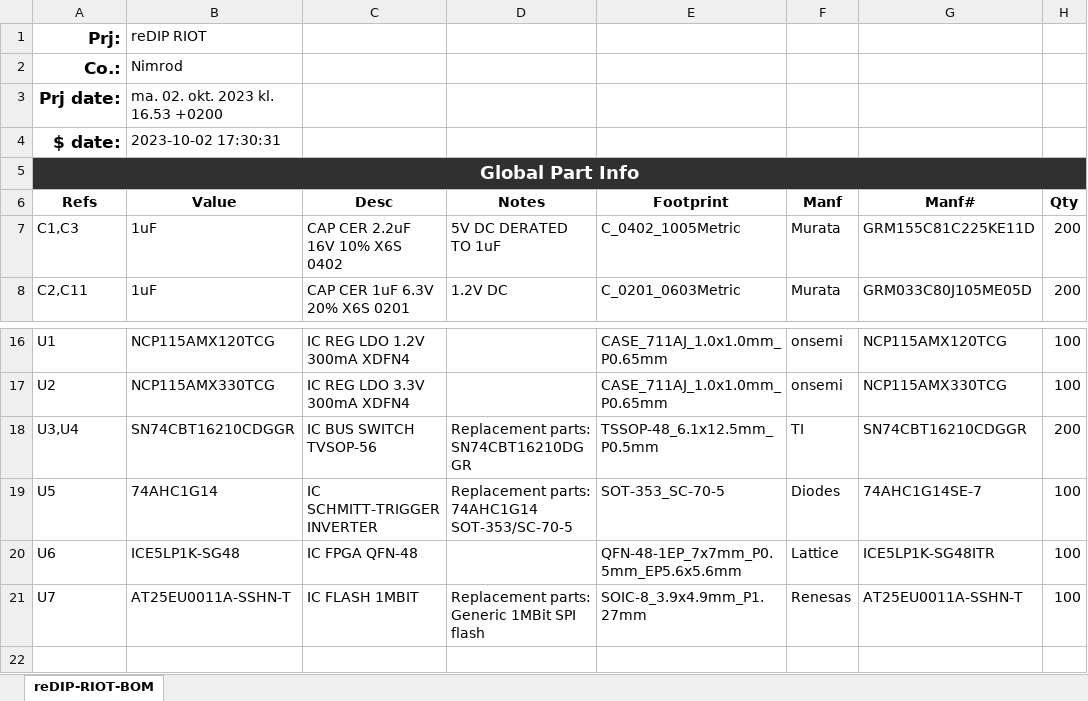
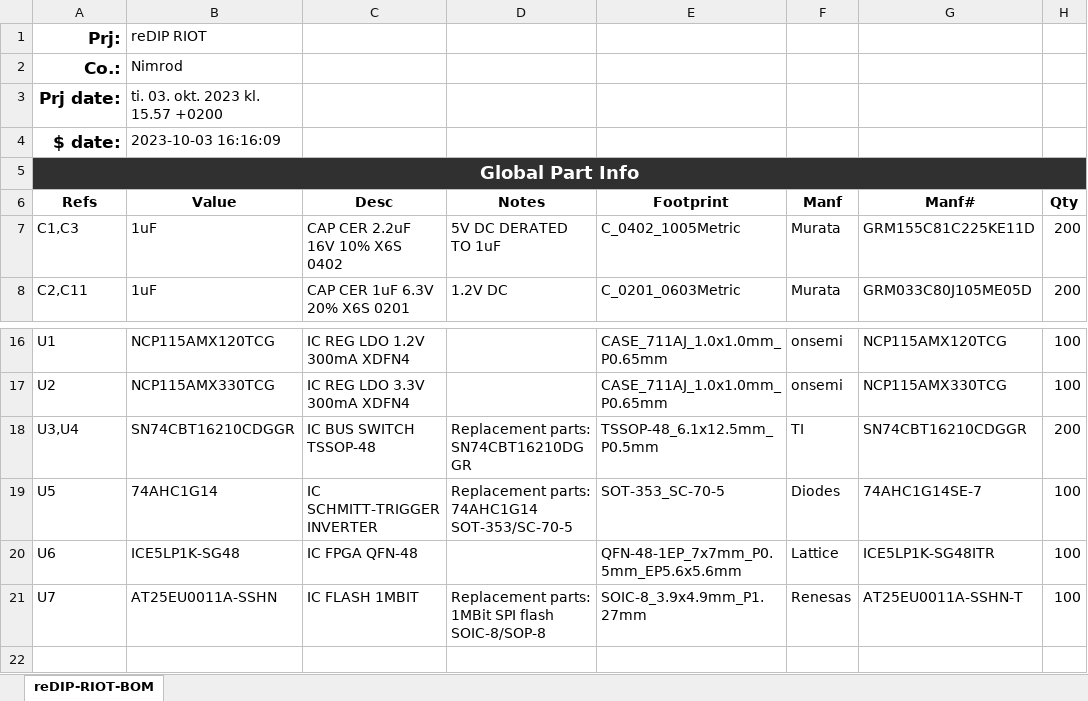
Before and after one commit to daglem/reDIP-RIOT, an Excel workbook: hardware/documentation/reDIP-RIOT-BOM.xlsx, sheet reDIP-RIOT-BOM, drawn as a sheet; only a part is shown, gaps mark what is left out; values as stored, in another font and other column widths than the file's, no borders; conditional formats not drawn; the diff names each change by its address in the sheet, - before the commit and + after, or states it on an @@ line.

```diff
--- a/hardware/documentation/reDIP-RIOT-BOM.xlsx (sheet reDIP-RIOT-BOM)
+++ b/hardware/documentation/reDIP-RIOT-BOM.xlsx (sheet reDIP-RIOT-BOM)
-B3: ma. 02. okt. 2023 kl. 16.53 +0200
+B3: ti. 03. okt. 2023 kl. 15.57 +0200
-B4: 2023-10-02 17:30:31
+B4: 2023-10-03 16:16:09
-C18: IC BUS SWITCH TVSOP-56
+C18: IC BUS SWITCH TSSOP-48
-B21: AT25EU0011A-SSHN-T
+B21: AT25EU0011A-SSHN
-D21: Replacement parts: Generic 1MBit SPI flash
+D21: Replacement parts: 1MBit SPI flash SOIC-8/SOP-8
```
Also changed, not shown: 29 other files.
